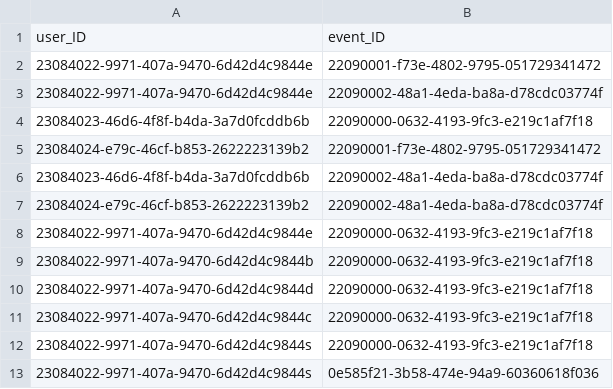
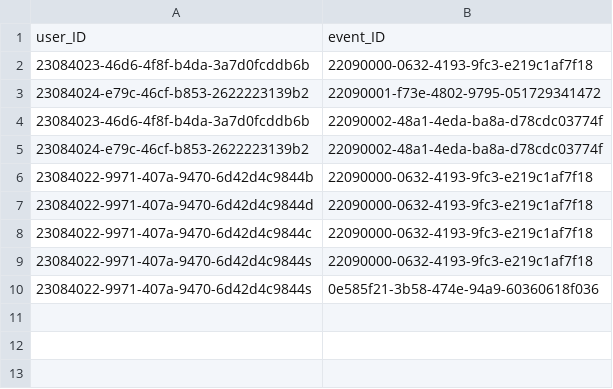
Before and after one commit to Proallone/voca, a CSV file: db/data/events-EventLikes.csv, drawn as a sheet.

Commit message:
likes

```diff
--- a/db/data/events-EventLikes.csv
+++ b/db/data/events-EventLikes.csv
@@ -1,4 +1,2 @@
 user_ID,event_ID
-23084022-9971-407a-9470-6d42d4c9844e,22090001-f73e-4802-9795-051729341472
-23084022-9971-407a-9470-6d42d4c9844e,22090002-48a1-4eda-ba8a-d78cdc03774f
 23084023-46d6-4f8f-b4da-3a7d0fcddb6b,22090000-0632-4193-9fc3-e219c1af7f18
@@ -7,3 +5,2 @@ user_ID,event_ID
 23084024-e79c-46cf-b853-2622223139b2,22090002-48a1-4eda-ba8a-d78cdc03774f
-23084022-9971-407a-9470-6d42d4c9844e,22090000-0632-4193-9fc3-e219c1af7f18
 23084022-9971-407a-9470-6d42d4c9844b,22090000-0632-4193-9fc3-e219c1af7f18
```
Also changed, not shown: 1 other file.
